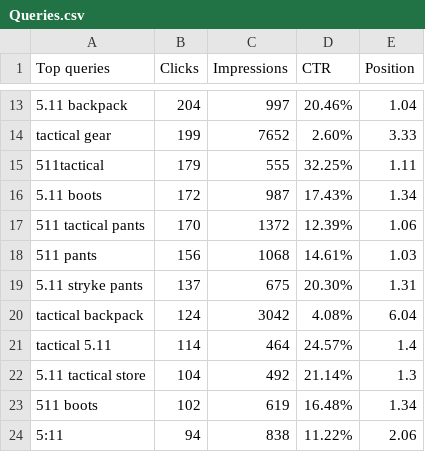
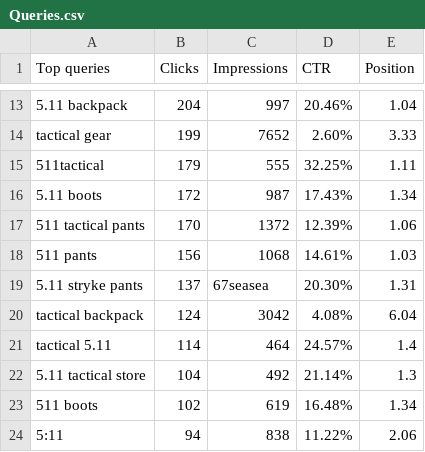
Before and after one commit to lrpayne13/5-11-tactical, a CSV file: 5-11/5-11/Queries.csv, drawn as a sheet; only a part is shown, gaps mark what is left out.

Commit message:
modified:   5-11/5-11/Important.ipynb 	modified:   5-11/5-11/Queries.csv 	deleted:    5-11/5-11/a.py

```diff
--- a/5-11/5-11/Queries.csv
+++ b/5-11/5-11/Queries.csv
@@ -18,3 +18,3 @@ tactical gear,199,7652,2.60%,3.33
 511 pants,156,1068,14.61%,1.03
-5.11 stryke pants,137,675,20.30%,1.31
+5.11 stryke pants,137,67seasea,20.30%,1.31
 tactical backpack,124,3042,4.08%,6.04
```
Also changed, not shown: 2 other files.
